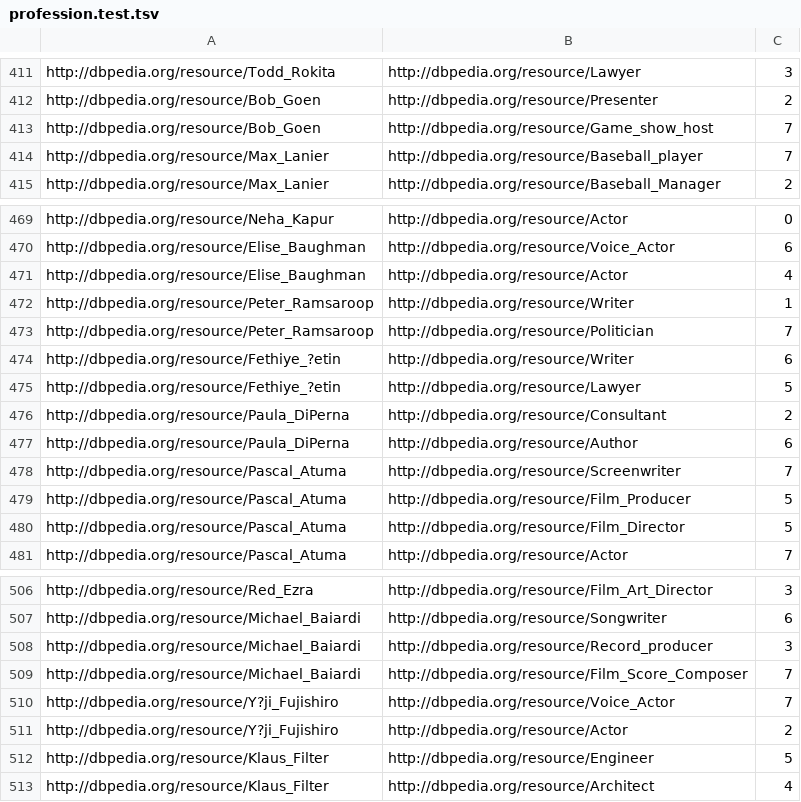
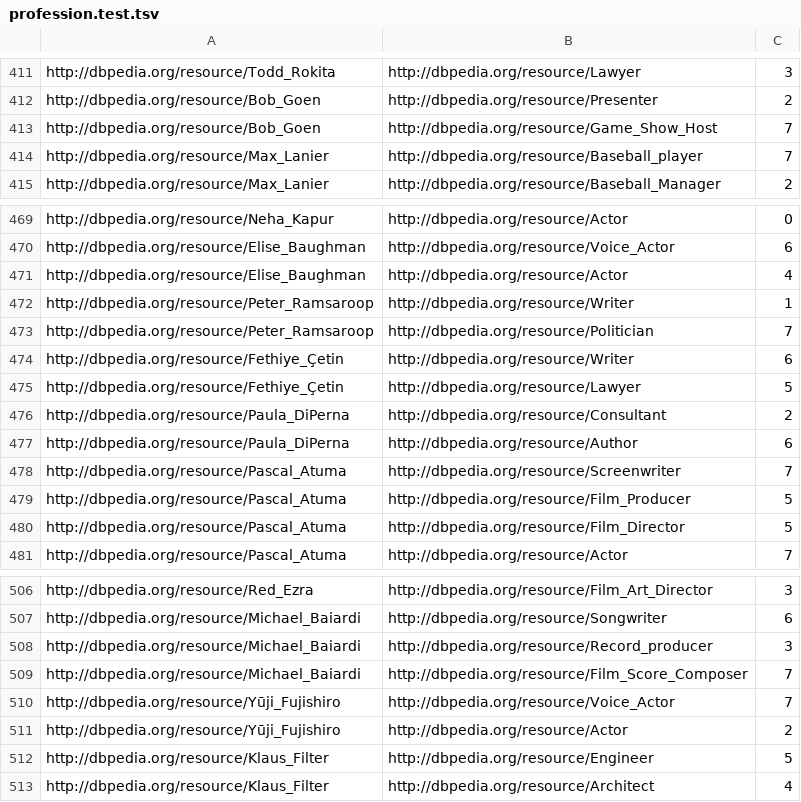
Before and after one commit to DeFacto/DeFacto, a TSV file: data/wsdm/profession.test.tsv, drawn as a sheet; only a part is shown, gaps mark what is left out; the diff covers the shown part only.

```diff
--- a/data/wsdm/profession.test.tsv
+++ b/data/wsdm/profession.test.tsv
@@ -412,3 +412,3 @@ http://dbpedia.org/resource/Todd_Rokita	http://dbpedia.org/resource/Lawyer	3
 http://dbpedia.org/resource/Bob_Goen	http://dbpedia.org/resource/Presenter	2
-http://dbpedia.org/resource/Bob_Goen	http://dbpedia.org/resource/Game_show_host	7
+http://dbpedia.org/resource/Bob_Goen	http://dbpedia.org/resource/Game_Show_Host	7
 http://dbpedia.org/resource/Max_Lanier	http://dbpedia.org/resource/Baseball_player	7
@@ -473,4 +473,4 @@ http://dbpedia.org/resource/Peter_Ramsaroop	http://dbpedia.org/resource/Writer	1
 http://dbpedia.org/resource/Peter_Ramsaroop	http://dbpedia.org/resource/Politician	7
-http://dbpedia.org/resource/Fethiye_?etin	http://dbpedia.org/resource/Writer	6
-http://dbpedia.org/resource/Fethiye_?etin	http://dbpedia.org/resource/Lawyer	5
+http://dbpedia.org/resource/Fethiye_Çetin	http://dbpedia.org/resource/Writer	6
+http://dbpedia.org/resource/Fethiye_Çetin	http://dbpedia.org/resource/Lawyer	5
 http://dbpedia.org/resource/Paula_DiPerna	http://dbpedia.org/resource/Consultant	2
@@ -509,4 +509,4 @@ http://dbpedia.org/resource/Michael_Baiardi	http://dbpedia.org/resource/Record_p
 http://dbpedia.org/resource/Michael_Baiardi	http://dbpedia.org/resource/Film_Score_Composer	7
-http://dbpedia.org/resource/Y?ji_Fujishiro	http://dbpedia.org/resource/Voice_Actor	7
-http://dbpedia.org/resource/Y?ji_Fujishiro	http://dbpedia.org/resource/Actor	2
+http://dbpedia.org/resource/Yūji_Fujishiro	http://dbpedia.org/resource/Voice_Actor	7
+http://dbpedia.org/resource/Yūji_Fujishiro	http://dbpedia.org/resource/Actor	2
 http://dbpedia.org/resource/Klaus_Filter	http://dbpedia.org/resource/Engineer	5
```
Also changed, not shown: 17 edited cells elsewhere in this file.
